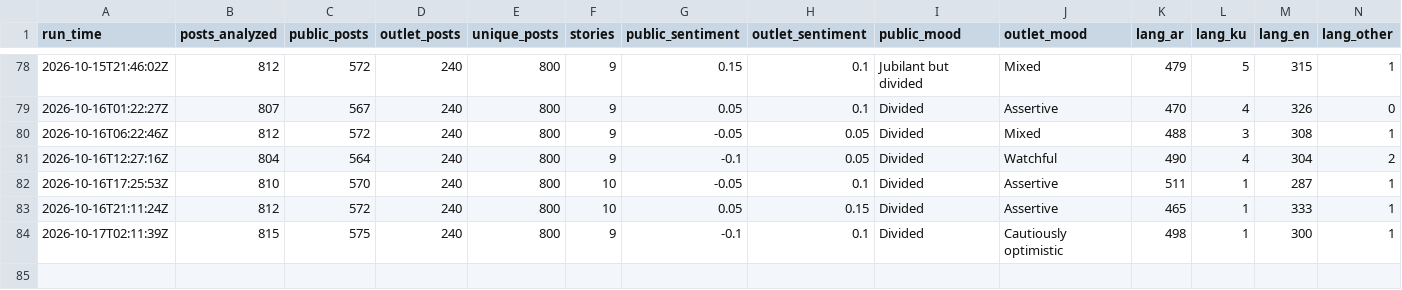
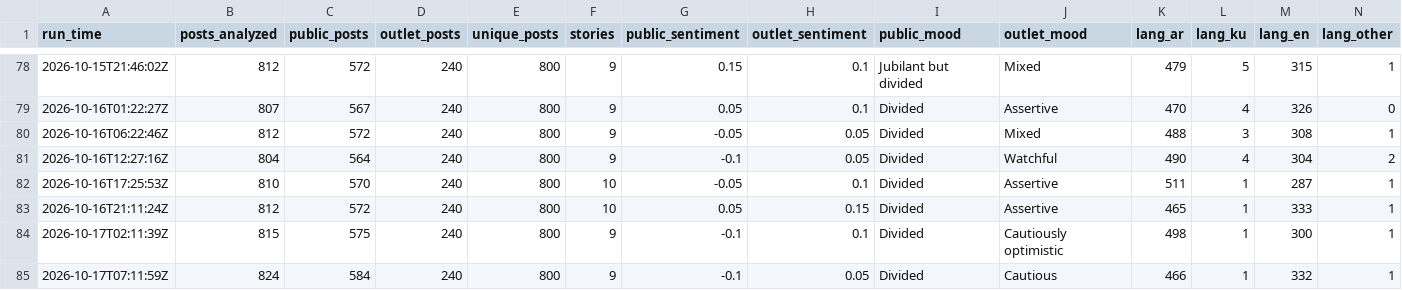
Before and after one commit to Brunopomodoro/syria-narrative-tracker, a CSV file: data/exports/2026-10/runs.csv, drawn as a sheet; only a part is shown, gaps mark what is left out; rows hold the shown columns only; the diff names each change by its address in the sheet, - before the commit and + after, or states it on an @@ line.

```diff
--- a/data/exports/2026-10/runs.csv
+++ b/data/exports/2026-10/runs.csv
+row 85: 2026-10-17T07:11:59Z | 824 | 584 | 240 | 800 | 9 | -0.1 | 0.05 | Divided | Cautious | 466 | 1 | 332 | 1
```
Also changed, not shown: data/exports/2026-10/themes.csv, 45 other files.
